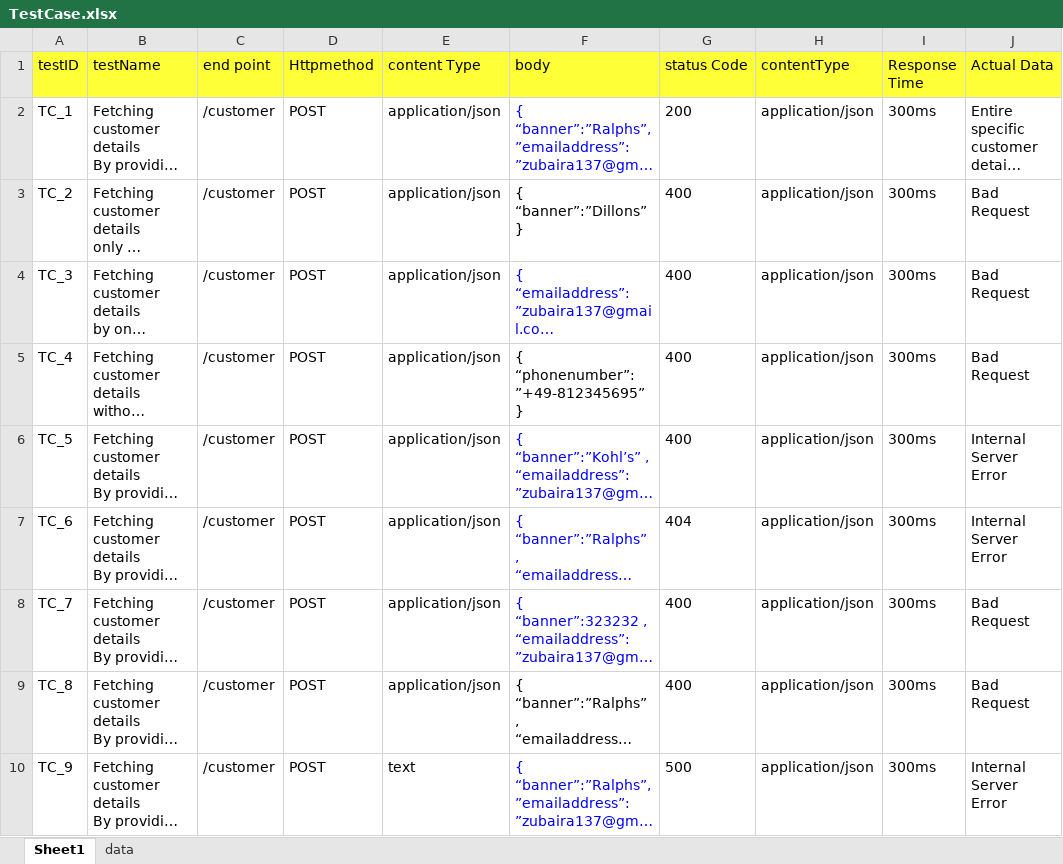
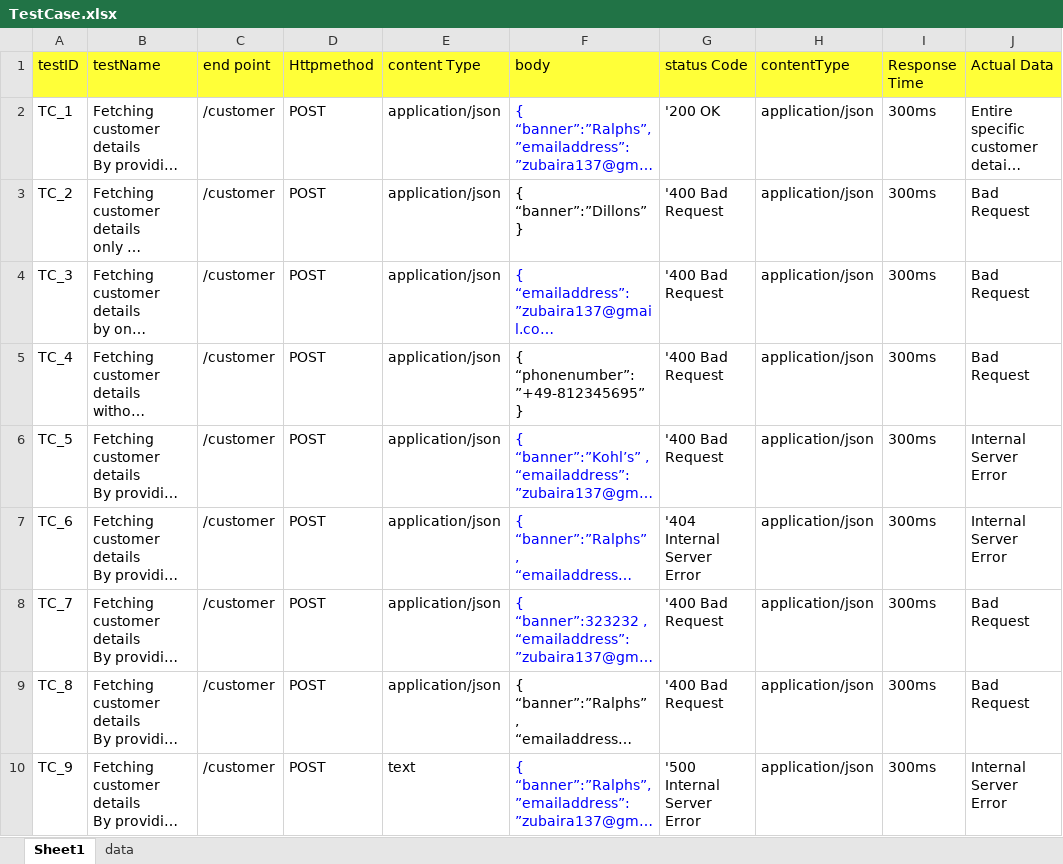
Before and after one commit to zubair525/ZopSmartAssesment, an Excel workbook: com.zopSmart/TestCase.xlsx, sheet Sheet1, drawn as a sheet; long unchanged cells end in …; values as stored, in another font and other column widths than the file's, no borders; the diff names each change by its address in the sheet, - before the commit and + after, or states it on an @@ line.

```diff
--- a/com.zopSmart/TestCase.xlsx (sheet Sheet1)
+++ b/com.zopSmart/TestCase.xlsx (sheet Sheet1)
-G2 (status Code): 200
+G2 (status Code): '200 OK
-G3:G6 (status Code): 400
+G3:G6 (status Code): '400 Bad Request
-G7 (status Code): 404
+G7 (status Code): '404 Internal Server Error
-G8:G9 (status Code): 400
+G8:G9 (status Code): '400 Bad Request
-G10 (status Code): 500
+G10 (status Code): '500 Internal Server Error
```
Also changed, not shown: 12 other files.
